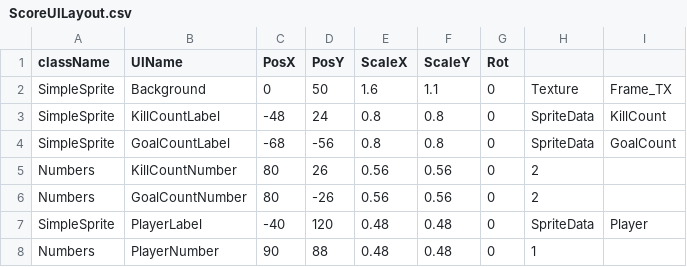
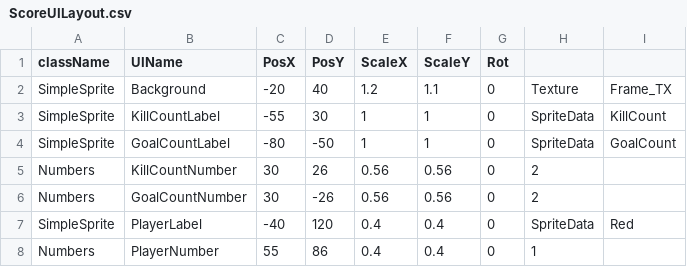
Before and after one commit to Maru40/HideRecovery, a CSV file: HideRecovery/media/CSVDatas/ScoreUILayout.csv, drawn as a sheet.

```diff
--- a/HideRecovery/media/CSVDatas/ScoreUILayout.csv
+++ b/HideRecovery/media/CSVDatas/ScoreUILayout.csv
@@ -1,8 +1,8 @@
 className,UIName,PosX,PosY,ScaleX,ScaleY,Rot,,
-SimpleSprite,Background,0,50,1.6,1.1,0,Texture,Frame_TX
-SimpleSprite,KillCountLabel,-48,24,0.8,0.8,0,SpriteData,KillCount
-SimpleSprite,GoalCountLabel,-68,-56,0.8,0.8,0,SpriteData,GoalCount
-Numbers,KillCountNumber,80,26,0.56,0.56,0,2,
-Numbers,GoalCountNumber,80,-26,0.56,0.56,0,2,
-SimpleSprite,PlayerLabel,-40,120,0.48,0.48,0,SpriteData,Player
-Numbers,PlayerNumber,90,88,0.48,0.48,0,1,
+SimpleSprite,Background,-20,40,1.2,1.1,0,Texture,Frame_TX
+SimpleSprite,KillCountLabel,-55,30,1,1,0,SpriteData,KillCount
+SimpleSprite,GoalCountLabel,-80,-50,1,1,0,SpriteData,GoalCount
+Numbers,KillCountNumber,30,26,0.56,0.56,0,2,
+Numbers,GoalCountNumber,30,-26,0.56,0.56,0,2,
+SimpleSprite,PlayerLabel,-40,120,0.4,0.4,0,SpriteData,Red
+Numbers,PlayerNumber,55,86,0.4,0.4,0,1,
```
Also changed, not shown: HideRecovery/media/MapDatas/ResultUILayout.csv, HideRecovery/media/MapDatas/TestUILayout.csv, 9 other files.
